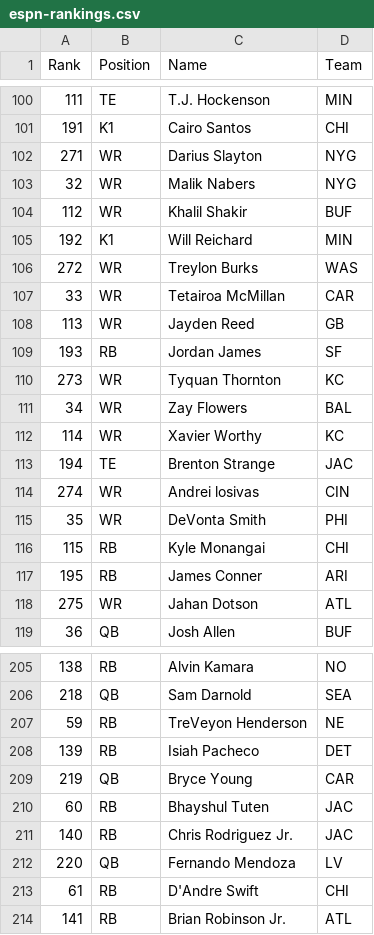
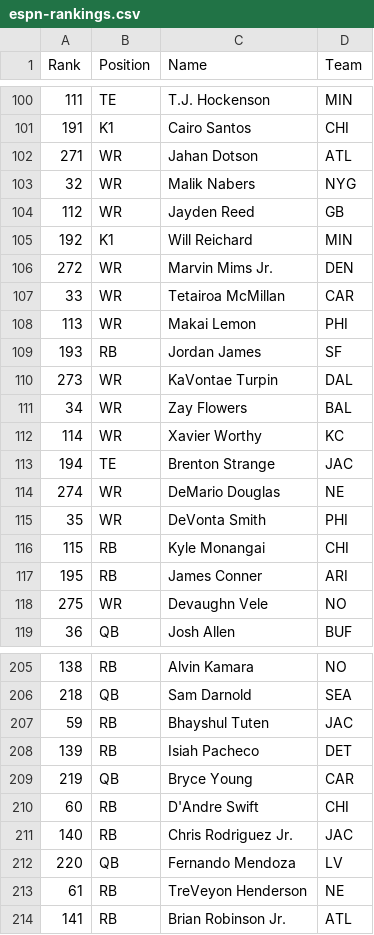
Before and after one commit to alexscardina/FFRankingsTool, a CSV file: server/rankings/espn-rankings.csv, drawn as a sheet; only a part is shown, gaps mark what is left out; the diff covers the shown part only.

```diff
--- a/server/rankings/espn-rankings.csv
+++ b/server/rankings/espn-rankings.csv
@@ -101,11 +101,11 @@ Rank,Position,Name,Team
 191,K1,Cairo Santos,CHI
-271,WR,Darius Slayton,NYG
+271,WR,Jahan Dotson,ATL
 32,WR,Malik Nabers,NYG
-112,WR,Khalil Shakir,BUF
+112,WR,Jayden Reed,GB
 192,K1,Will Reichard,MIN
-272,WR,Treylon Burks,WAS
+272,WR,Marvin Mims Jr.,DEN
 33,WR,Tetairoa McMillan,CAR
-113,WR,Jayden Reed,GB
+113,WR,Makai Lemon,PHI
 193,RB,Jordan James,SF
-273,WR,Tyquan Thornton,KC
+273,WR,KaVontae Turpin,DAL
 34,WR,Zay Flowers,BAL
@@ -113,3 +113,3 @@ Rank,Position,Name,Team
 194,TE,Brenton Strange,JAC
-274,WR,Andrei losivas,CIN
+274,WR,DeMario Douglas,NE
 35,WR,DeVonta Smith,PHI
@@ -117,3 +117,3 @@ Rank,Position,Name,Team
 195,RB,James Conner,ARI
-275,WR,Jahan Dotson,ATL
+275,WR,Devaughn Vele,NO
 36,QB,Josh Allen,BUF
@@ -206,9 +206,9 @@ Rank,Position,Name,Team
 218,QB,Sam Darnold,SEA
-59,RB,TreVeyon Henderson,NE
+59,RB,Bhayshul Tuten,JAC
 139,RB,Isiah Pacheco,DET
 219,QB,Bryce Young,CAR
-60,RB,Bhayshul Tuten,JAC
+60,RB,D'Andre Swift,CHI
 140,RB,Chris Rodriguez Jr.,JAC
 220,QB,Fernando Mendoza,LV
-61,RB,D'Andre Swift,CHI
+61,RB,TreVeyon Henderson,NE
 141,RB,Brian Robinson Jr.,ATL
```
Also changed, not shown: 1 added row and 90 edited cells elsewhere in this file, server/rankings/ADP.tsv, server/rankings/FantasyPros_2026_Draft_ALL_Rankings.csv, 6 other files.
